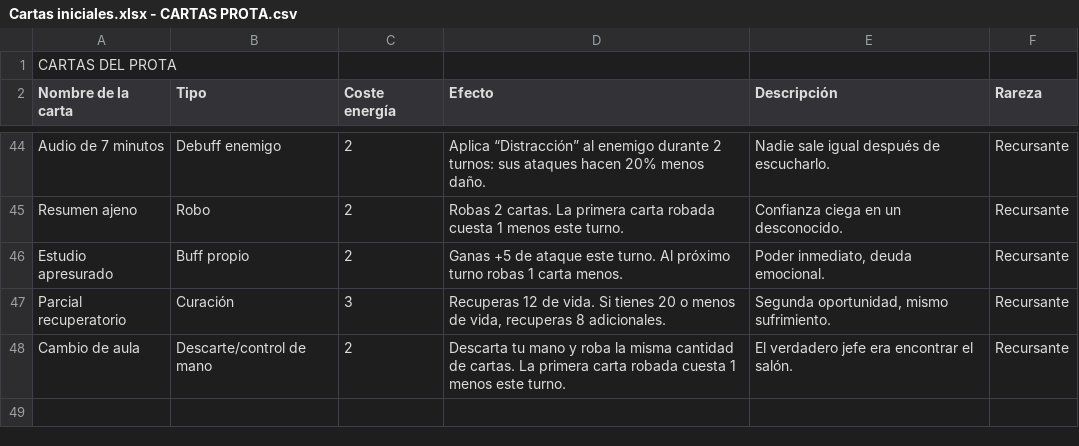
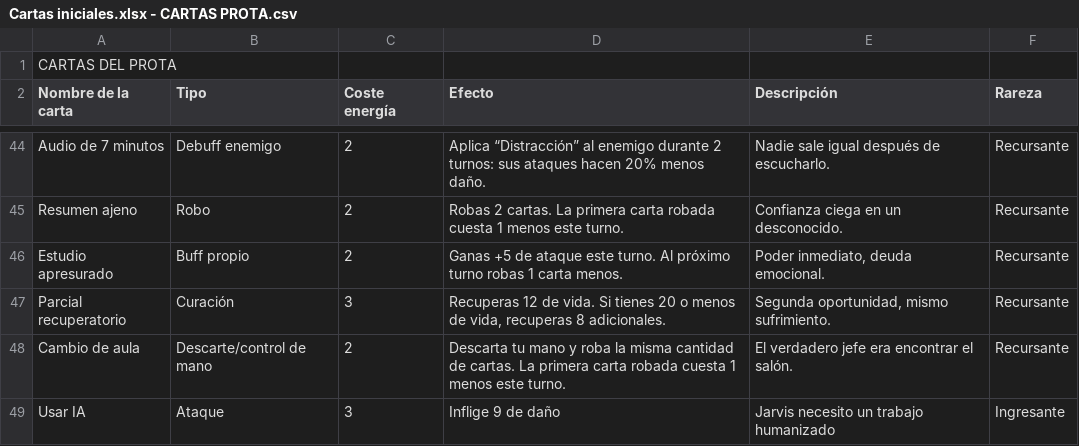
Before and after one commit to Fabriu02/UGDECK, a CSV file: scripts/Cartas iniciales.xlsx - CARTAS PROTA.csv, drawn as a sheet; only a part is shown, gaps mark what is left out.

Commit message:
mas cartas
cartas y parte de implementacion

```diff
--- a/scripts/Cartas iniciales.xlsx - CARTAS PROTA.csv
+++ b/scripts/Cartas iniciales.xlsx - CARTAS PROTA.csv
@@ -48 +48,2 @@ Parcial recuperatorio,Curación,3,"Recuperas 12 de vida. Si tienes 20 o menos de
 Cambio de aula,Descarte/control de mano,2,Descarta tu mano y roba la misma cantidad de cartas. La primera carta robada cuesta 1 menos este turno.,El verdadero jefe era encontrar el salón.,Recursante
+Usar IA,Ataque,3,Inflige 9 de daño,Jarvis necesito un trabajo humanizado,Ingresante
```
Also changed, not shown: 24 other files.
